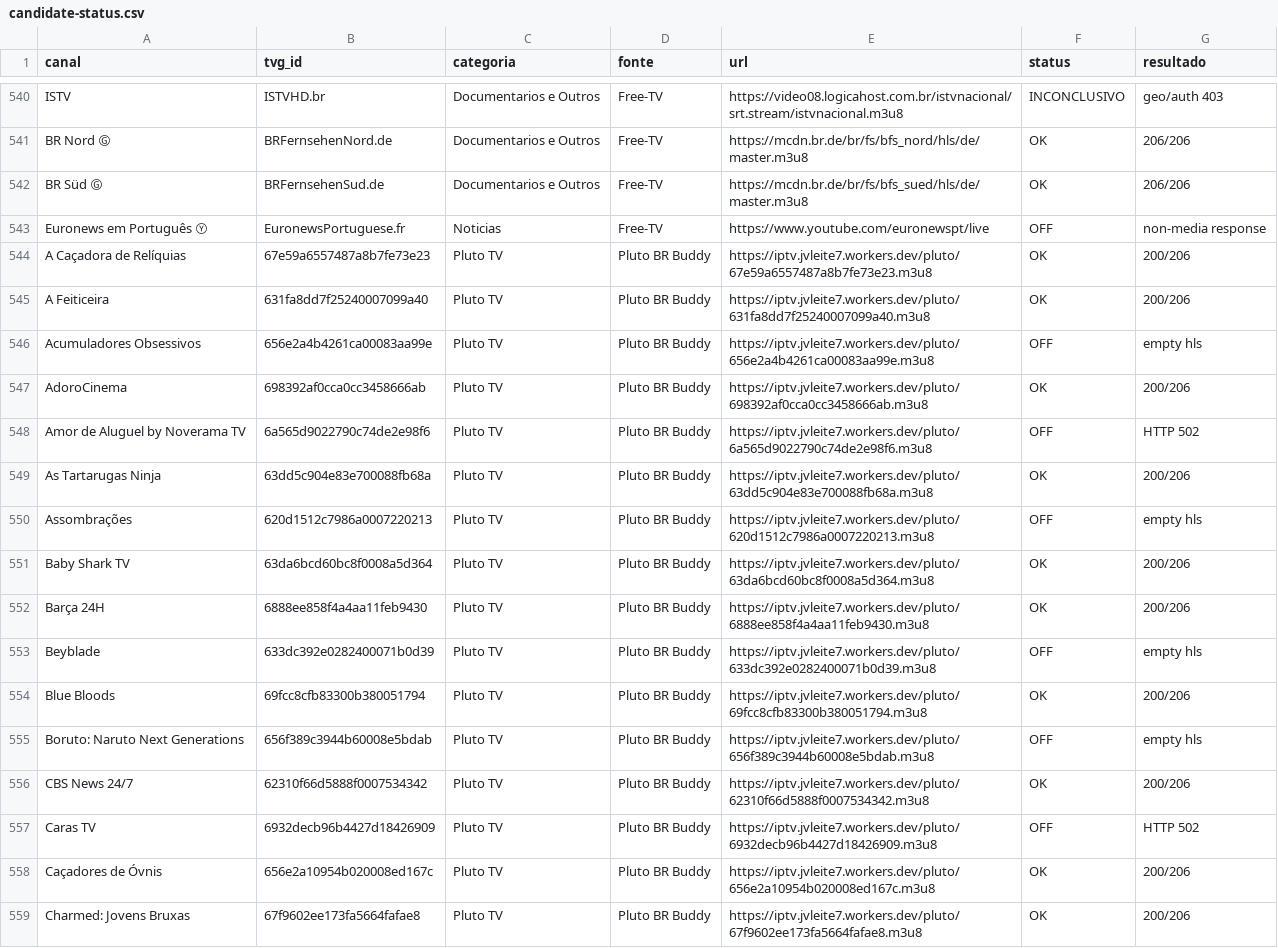
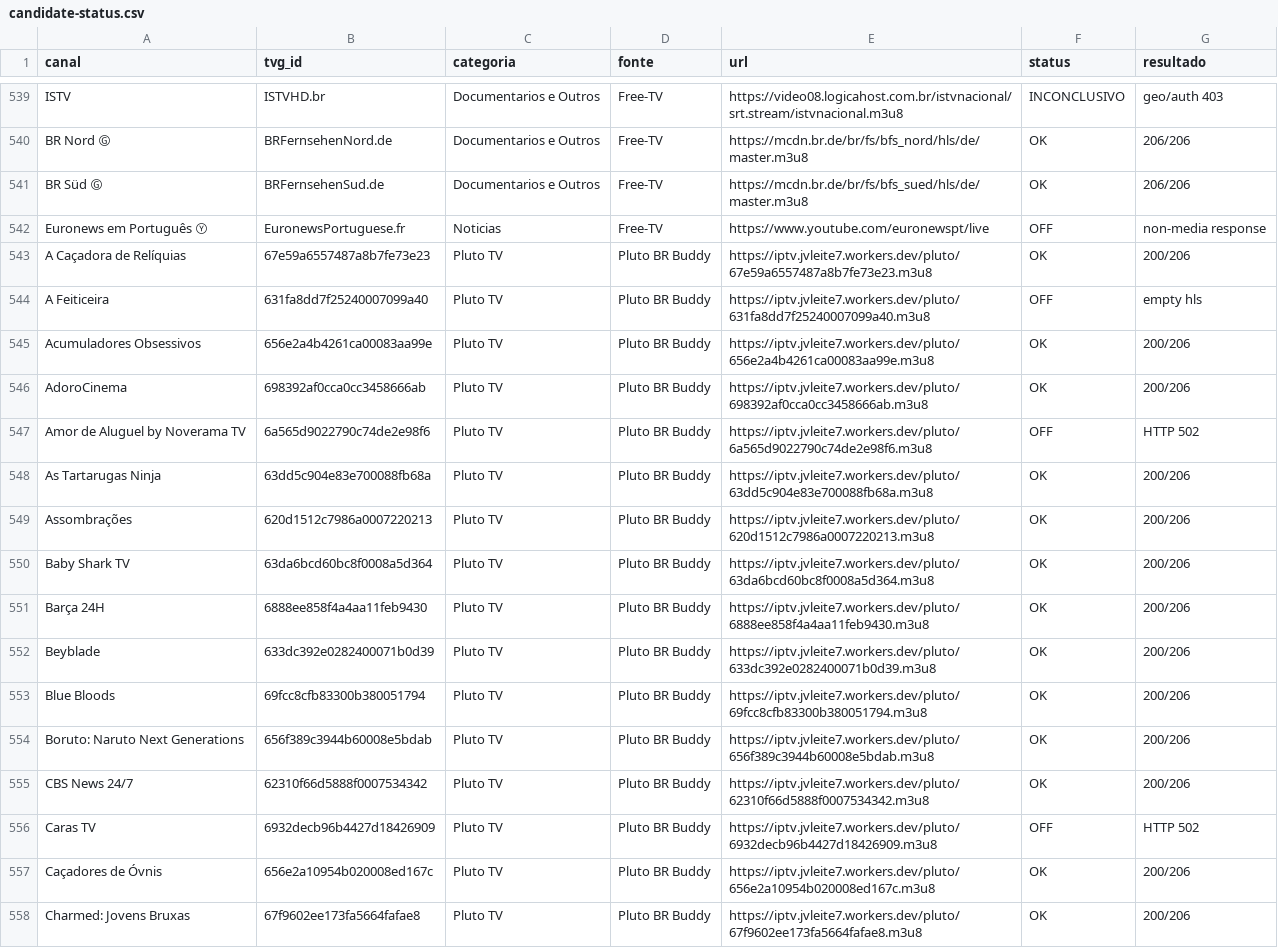
Before and after one commit to feijaum/iptv, a CSV file: candidate-status.csv, drawn as a sheet; only a part is shown, gaps mark what is left out; the diff covers the shown part only.

```diff
--- a/candidate-status.csv
+++ b/candidate-status.csv
@@ -544,4 +543,4 @@ Euronews em Português Ⓨ,EuronewsPortuguese.fr,Noticias,Free-TV,https://www.yo
 A Caçadora de Relíquias,67e59a6557487a8b7fe73e23,Pluto TV,Pluto BR Buddy,https://iptv.jvleite7.workers.dev/pluto/67e59a6557487a8b7fe73e23.m3u8,OK,200/206
-A Feiticeira,631fa8dd7f25240007099a40,Pluto TV,Pluto BR Buddy,https://iptv.jvleite7.workers.dev/pluto/631fa8dd7f25240007099a40.m3u8,OK,200/206
-Acumuladores Obsessivos,656e2a4b4261ca00083aa99e,Pluto TV,Pluto BR Buddy,https://iptv.jvleite7.workers.dev/pluto/656e2a4b4261ca00083aa99e.m3u8,OFF,empty hls
+A Feiticeira,631fa8dd7f25240007099a40,Pluto TV,Pluto BR Buddy,https://iptv.jvleite7.workers.dev/pluto/631fa8dd7f25240007099a40.m3u8,OFF,empty hls
+Acumuladores Obsessivos,656e2a4b4261ca00083aa99e,Pluto TV,Pluto BR Buddy,https://iptv.jvleite7.workers.dev/pluto/656e2a4b4261ca00083aa99e.m3u8,OK,200/206
 AdoroCinema,698392af0cca0cc3458666ab,Pluto TV,Pluto BR Buddy,https://iptv.jvleite7.workers.dev/pluto/698392af0cca0cc3458666ab.m3u8,OK,200/206
@@ -549,8 +548,8 @@ Amor de Aluguel by Noverama TV,6a565d9022790c74de2e98f6,Pluto TV,Pluto BR Buddy,
 As Tartarugas Ninja,63dd5c904e83e700088fb68a,Pluto TV,Pluto BR Buddy,https://iptv.jvleite7.workers.dev/pluto/63dd5c904e83e700088fb68a.m3u8,OK,200/206
-Assombrações,620d1512c7986a0007220213,Pluto TV,Pluto BR Buddy,https://iptv.jvleite7.workers.dev/pluto/620d1512c7986a0007220213.m3u8,OFF,empty hls
+Assombrações,620d1512c7986a0007220213,Pluto TV,Pluto BR Buddy,https://iptv.jvleite7.workers.dev/pluto/620d1512c7986a0007220213.m3u8,OK,200/206
 Baby Shark TV,63da6bcd60bc8f0008a5d364,Pluto TV,Pluto BR Buddy,https://iptv.jvleite7.workers.dev/pluto/63da6bcd60bc8f0008a5d364.m3u8,OK,200/206
 Barça 24H,6888ee858f4a4aa11feb9430,Pluto TV,Pluto BR Buddy,https://iptv.jvleite7.workers.dev/pluto/6888ee858f4a4aa11feb9430.m3u8,OK,200/206
-Beyblade,633dc392e0282400071b0d39,Pluto TV,Pluto BR Buddy,https://iptv.jvleite7.workers.dev/pluto/633dc392e0282400071b0d39.m3u8,OFF,empty hls
+Beyblade,633dc392e0282400071b0d39,Pluto TV,Pluto BR Buddy,https://iptv.jvleite7.workers.dev/pluto/633dc392e0282400071b0d39.m3u8,OK,200/206
 Blue Bloods,69fcc8cfb83300b380051794,Pluto TV,Pluto BR Buddy,https://iptv.jvleite7.workers.dev/pluto/69fcc8cfb83300b380051794.m3u8,OK,200/206
-Boruto: Naruto Next Generations,656f389c3944b60008e5bdab,Pluto TV,Pluto BR Buddy,https://iptv.jvleite7.workers.dev/pluto/656f389c3944b60008e5bdab.m3u8,OFF,empty hls
+Boruto: Naruto Next Generations,656f389c3944b60008e5bdab,Pluto TV,Pluto BR Buddy,https://iptv.jvleite7.workers.dev/pluto/656f389c3944b60008e5bdab.m3u8,OK,200/206
 CBS News 24/7,62310f66d5888f0007534342,Pluto TV,Pluto BR Buddy,https://iptv.jvleite7.workers.dev/pluto/62310f66d5888f0007534342.m3u8,OK,200/206
```
Also changed, not shown: 1 added row, 1 removed row and 162 edited cells elsewhere in this file, stream-status.csv, 3 other files.
